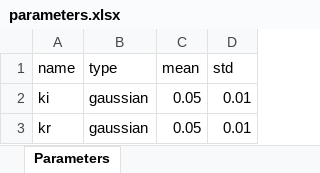
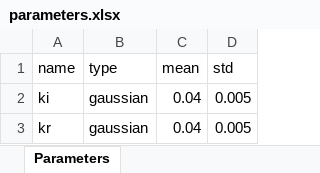
Before and after one commit to LAVA-LAB/slurf, an Excel workbook: models/ctmc/epidemic/parameters.xlsx, sheet Parameters, drawn as a sheet; values as stored, in another font and other column widths than the file's, no borders; the diff names each change by its address in the sheet, - before the commit and + after, or states it on an @@ line.

```diff
--- a/models/ctmc/epidemic/parameters.xlsx (sheet Parameters)
+++ b/models/ctmc/epidemic/parameters.xlsx (sheet Parameters)
-C2:C3 (mean): 0.05
+C2:C3 (mean): 0.04
-D2:D3 (std): 0.01
+D2:D3 (std): 0.005
```
Also changed, not shown: models/ctmc/cluster/parameters.xlsx, models/ctmc/epidemic/properties.xlsx, 9 other files.
